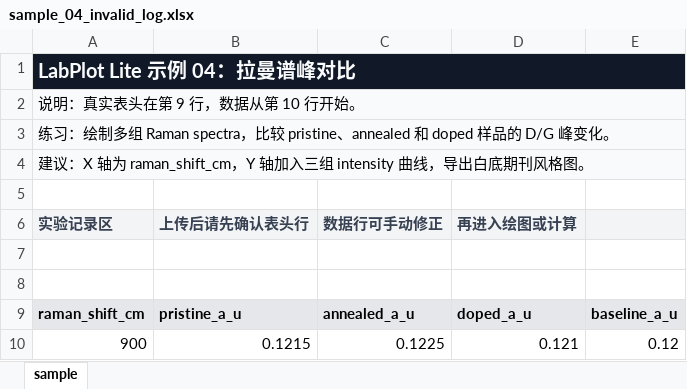
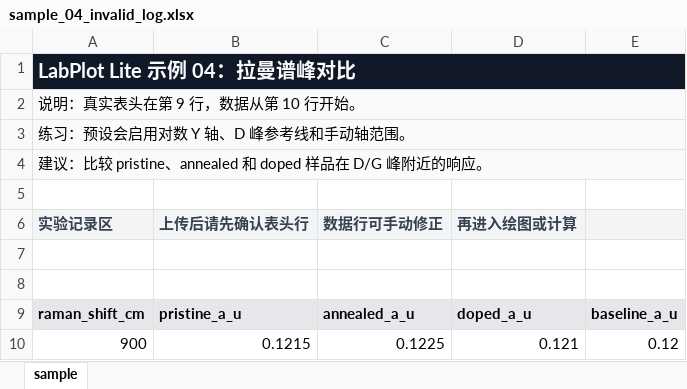
Before and after one commit to chcore11/labplot-lite, an Excel workbook: samples/sample_04_invalid_log.xlsx, sheet sample, drawn as a sheet; only a part is shown; values as stored, in another font and other column widths than the file's, no borders; the diff names each change by its address in the sheet, - before the commit and + after, or states it on an @@ line.

```diff
--- a/samples/sample_04_invalid_log.xlsx (sheet sample)
+++ b/samples/sample_04_invalid_log.xlsx (sheet sample)
-A3 (实验记录区): 练习：绘制多组 Raman spectra，比较 pristine、annealed 和 doped 样品的 D/G 峰变化。
+A3 (实验记录区): 练习：预设会启用对数 Y 轴、D 峰参考线和手动轴范围。
-A4 (实验记录区): 建议：X 轴为 raman_shift_cm，Y 轴加入三组 intensity 曲线，导出白底期刊风格图。
+A4 (实验记录区): 建议：比较 pristine、annealed 和 doped 样品在 D/G 峰附近的响应。
```
Also changed, not shown: samples/sample_01_temp_c_to_k.xlsx, samples/sample_02_voltage_scale.xlsx, 5 other files.
